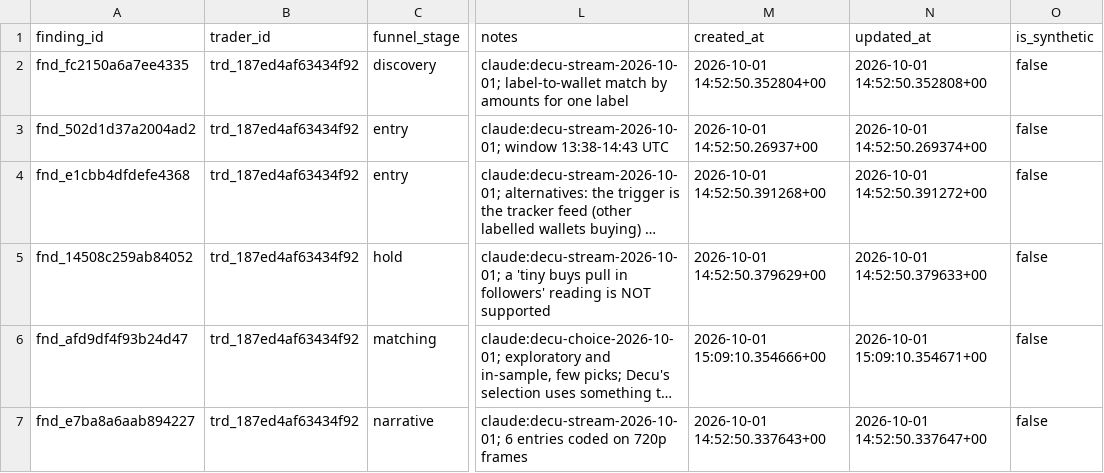
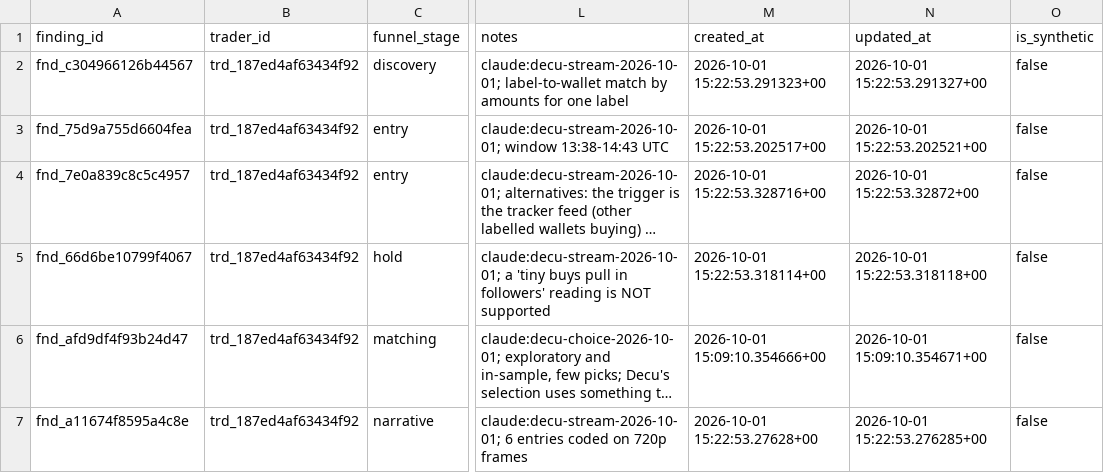
Before and after one commit to evan-massang/RErereresearch, a CSV file: research/observations/findings.csv, drawn as a sheet; only a part is shown, gaps mark what is left out; long unchanged cells end in …; the diff covers the shown part only; the diff names each change by its address in the sheet, - before the commit and + after, or states it on an @@ line.

```diff
--- a/research/observations/findings.csv
+++ b/research/observations/findings.csv
-A2 (finding_id): fnd_fc2150a6a7ee4335
+A2 (finding_id): fnd_c304966126b44567
-M2 (created_at): 2026-10-01 14:52:50.352804+00
+M2 (created_at): 2026-10-01 15:22:53.291323+00
-N2 (updated_at): 2026-10-01 14:52:50.352808+00
+N2 (updated_at): 2026-10-01 15:22:53.291327+00
-A3 (finding_id): fnd_502d1d37a2004ad2
+A3 (finding_id): fnd_75d9a755d6604fea
-M3 (created_at): 2026-10-01 14:52:50.26937+00
+M3 (created_at): 2026-10-01 15:22:53.202517+00
-N3 (updated_at): 2026-10-01 14:52:50.269374+00
+N3 (updated_at): 2026-10-01 15:22:53.202521+00
-A4 (finding_id): fnd_e1cbb4dfdefe4368
+A4 (finding_id): fnd_7e0a839c8c5c4957
-M4 (created_at): 2026-10-01 14:52:50.391268+00
+M4 (created_at): 2026-10-01 15:22:53.328716+00
-N4 (updated_at): 2026-10-01 14:52:50.391272+00
+N4 (updated_at): 2026-10-01 15:22:53.32872+00
-A5 (finding_id): fnd_14508c259ab84052
+A5 (finding_id): fnd_66d6be10799f4067
-M5 (created_at): 2026-10-01 14:52:50.379629+00
+M5 (created_at): 2026-10-01 15:22:53.318114+00
-N5 (updated_at): 2026-10-01 14:52:50.379633+00
+N5 (updated_at): 2026-10-01 15:22:53.318118+00
-A7 (finding_id): fnd_e7ba8a6aab894227
+A7 (finding_id): fnd_a11674f8595a4c8e
-M7 (created_at): 2026-10-01 14:52:50.337643+00
+M7 (created_at): 2026-10-01 15:22:53.27628+00
-N7 (updated_at): 2026-10-01 14:52:50.337647+00
+N7 (updated_at): 2026-10-01 15:22:53.276285+00
```
Also changed, not shown: 1 added row, 1 removed row, 1 moved row and 13 edited cells elsewhere in this file, reports/hypotheses/hypotheses.csv, research/observations/decisions.csv, 32 other files.
